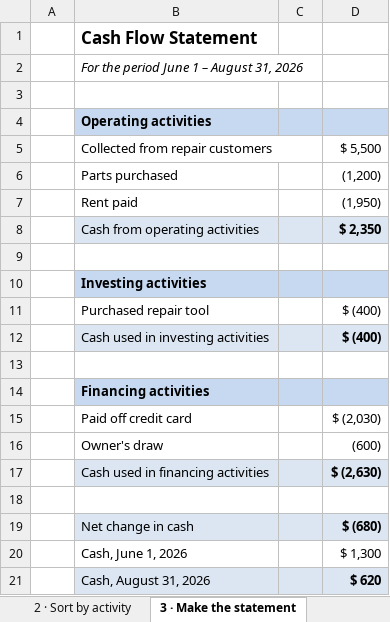
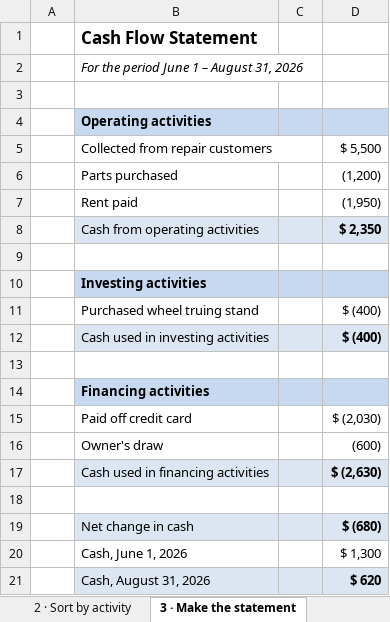
Before and after one commit to erikaen/Instructional_Redesign_v2, an Excel workbook: Bike-Repair-Source-Workbooks/Cash-Flow-Steps.xlsx, sheet 3 · Make the statement, drawn as a sheet; values as stored, in another font and other column widths than the file's, no borders; the diff names each change by its address in the sheet, - before the commit and + after, or states it on an @@ line.

```diff
--- a/Bike-Repair-Source-Workbooks/Cash-Flow-Steps.xlsx (sheet 3 · Make the statement)
+++ b/Bike-Repair-Source-Workbooks/Cash-Flow-Steps.xlsx (sheet 3 · Make the statement)
-B11: Purchased repair tool
+B11: Purchased wheel truing stand
```
Also changed, not shown: sheet 0 · Data copied in, sheet 2 · Sort by activity, sheet 1 · Pick the activity, Bike-Repair-Source-Workbooks/Bike-Repair-Beg-Module-3.xlsx, Bike-Repair-Source-Workbooks/Bike-Repair-End.xlsx, 11 other files.
